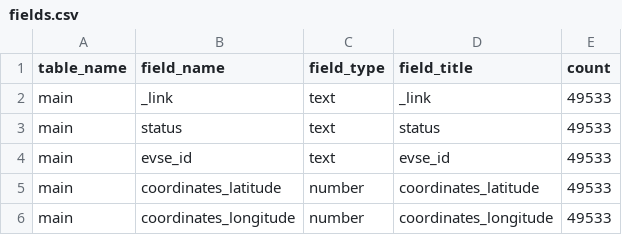
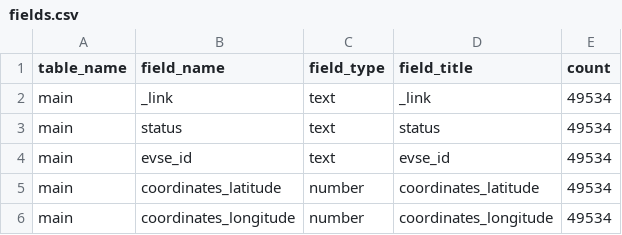
Before and after one commit to ondata/rete_ricarica_veicoli_elettrici, a CSV file: data/api/fields.csv, drawn as a sheet.

```diff
--- a/data/api/fields.csv
+++ b/data/api/fields.csv
@@ -1,6 +1,6 @@
 table_name,field_name,field_type,field_title,count
-main,_link,text,_link,49533
-main,status,text,status,49533
-main,evse_id,text,evse_id,49533
-main,coordinates_latitude,number,coordinates_latitude,49533
-main,coordinates_longitude,number,coordinates_longitude,49533
+main,_link,text,_link,49534
+main,status,text,status,49534
+main,evse_id,text,evse_id,49534
+main,coordinates_latitude,number,coordinates_latitude,49534
+main,coordinates_longitude,number,coordinates_longitude,49534
```
Also changed, not shown: 2 other files.
